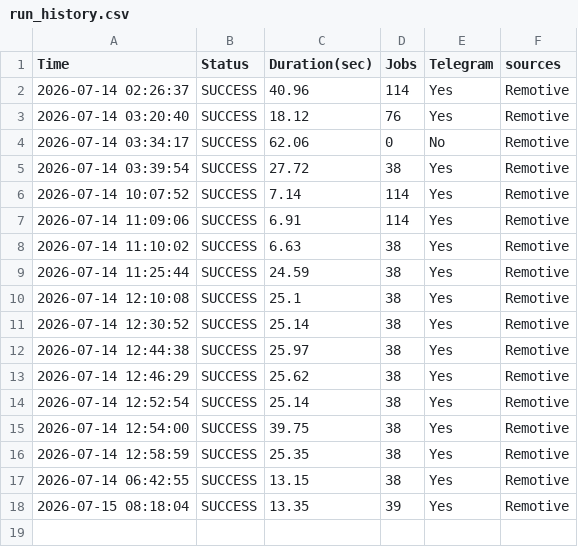
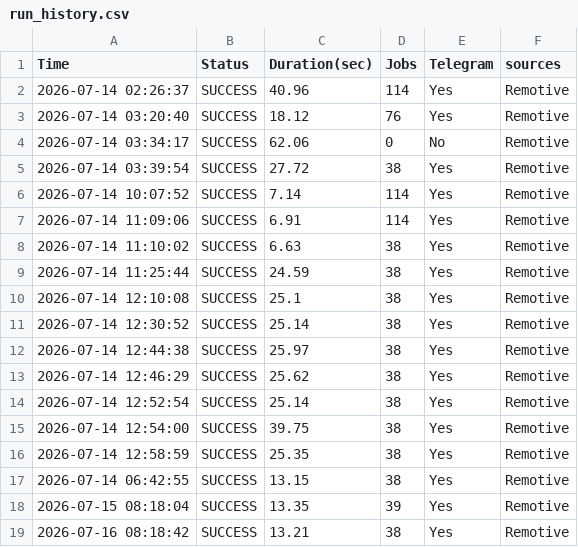
Before and after one commit to hamedmit/JobScraper, a CSV file: output/reports/run_history.csv, drawn as a sheet.

```diff
--- a/output/reports/run_history.csv
+++ b/output/reports/run_history.csv
@@ -18 +18,2 @@ Time,Status,Duration(sec),Jobs,Telegram,sources
 2026-07-15 08:18:04,SUCCESS,13.35,39,Yes,Remotive
+2026-07-16 08:18:42,SUCCESS,13.21,38,Yes,Remotive
```
Also changed, not shown: 1 other file.
